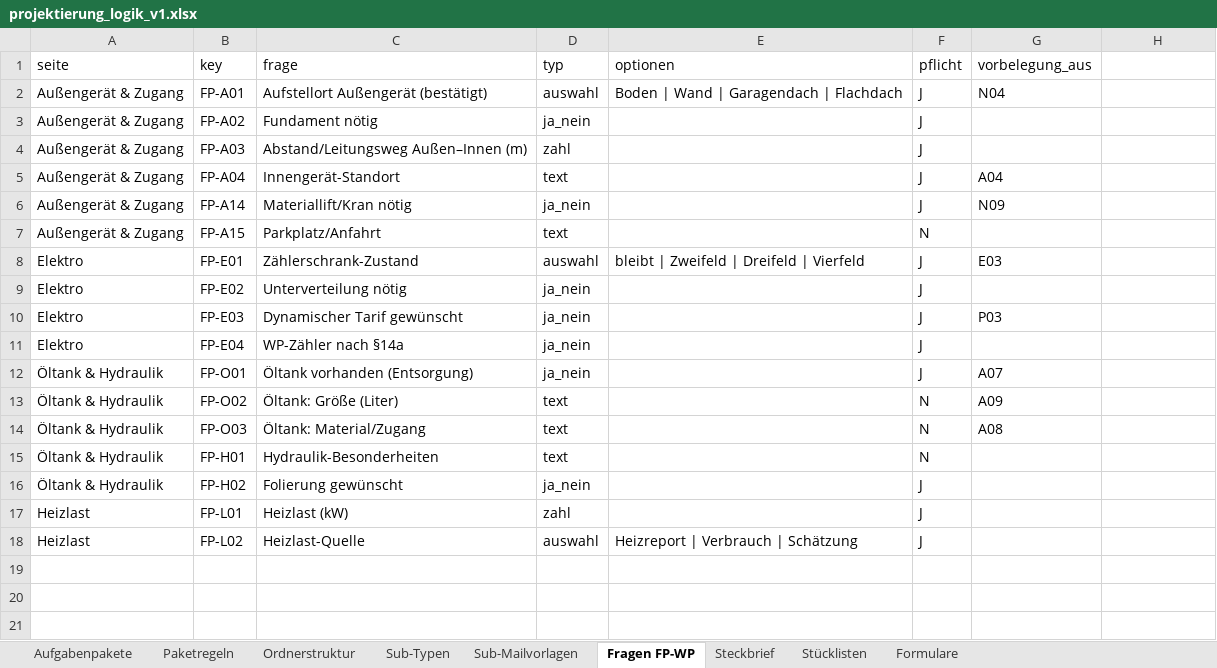
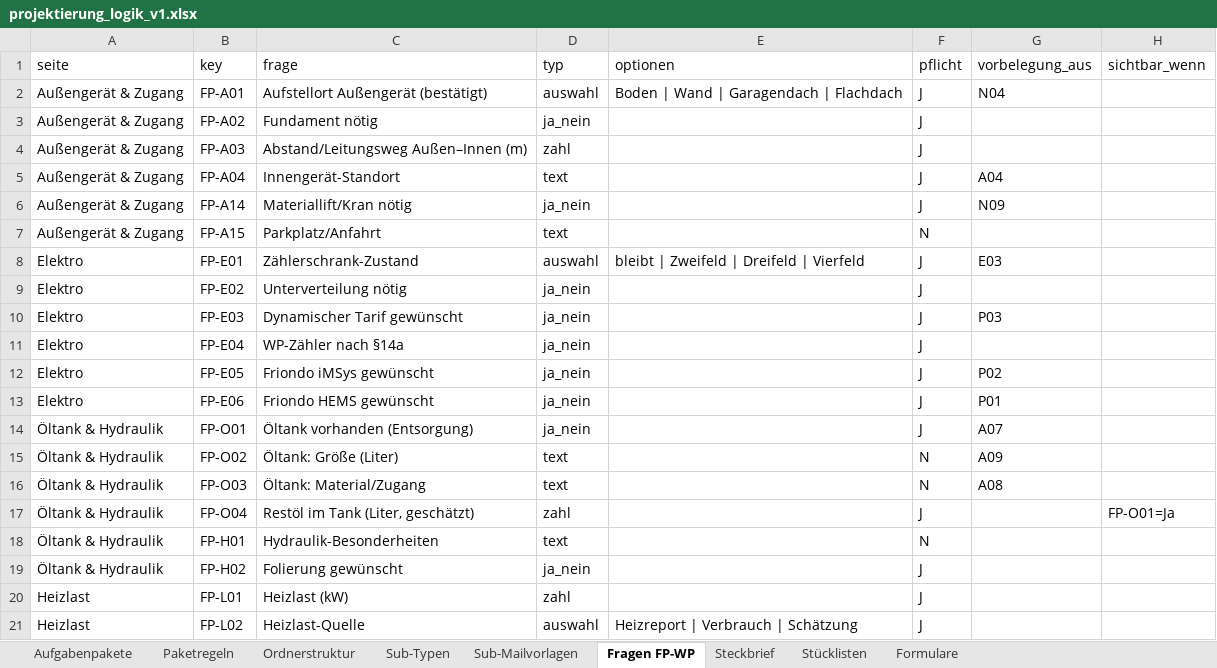
Before and after one commit to AndyS39/friondo-angebotstool, an Excel workbook: projektierung_logik_v1.xlsx, sheet Fragen FP-WP, drawn as a sheet; values as stored, in another font and other column widths than the file's, no borders; the diff names each change by its address in the sheet, - before the commit and + after, or states it on an @@ line.

```diff
--- a/projektierung_logik_v1.xlsx (sheet Fragen FP-WP)
+++ b/projektierung_logik_v1.xlsx (sheet Fragen FP-WP)
-H1: (empty)
+H1: sichtbar_wenn
+row 12: Elektro | FP-E05 | Friondo iMSys gewünscht | ja_nein |  | J | P02
+row 13: Elektro | FP-E06 | Friondo HEMS gewünscht | ja_nein |  | J | P01
+row 17: Öltank & Hydraulik | FP-O04 | Restöl im Tank (Liter, geschätzt) | zahl |  | J |  | FP-O01=Ja
```
Also changed, not shown: sheet Steckbrief, sheet Aufgabenpakete, sheet Sub-Mailvorlagen, 7 other files.
